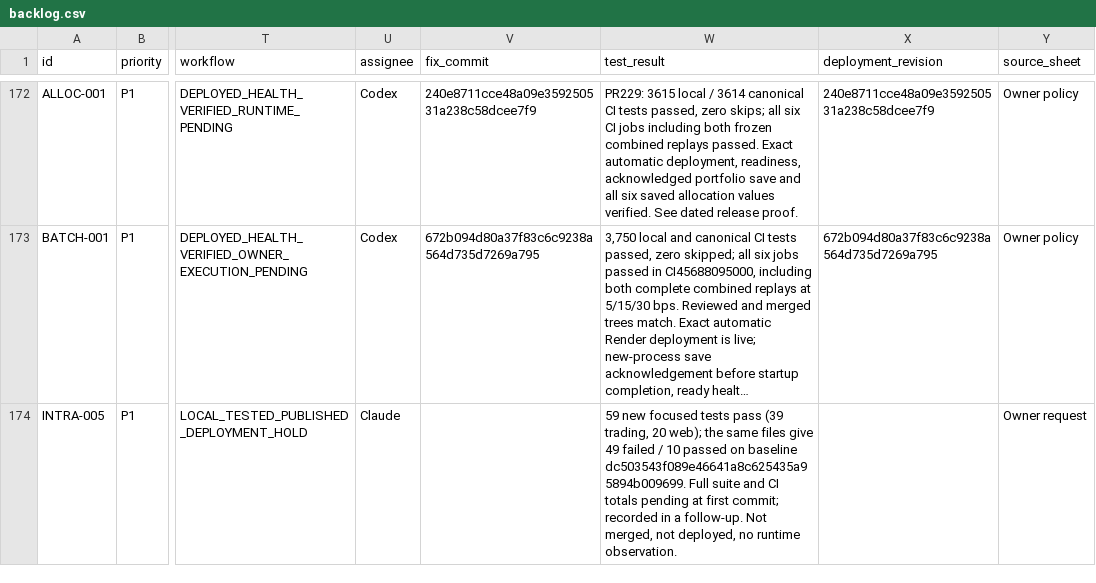
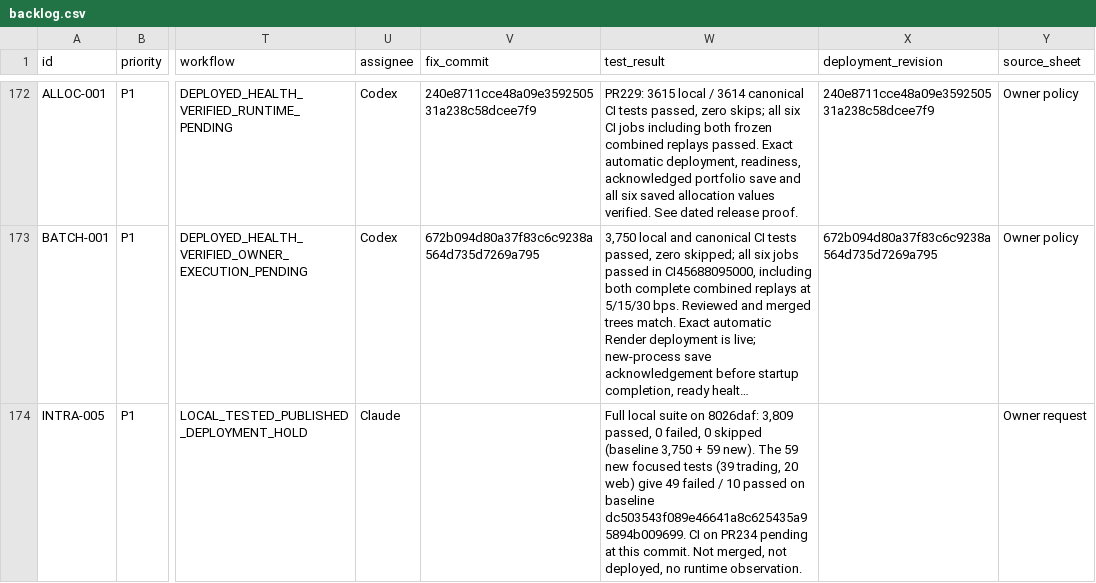
Before and after one commit to damandamanaulakh-tech/MARS, a CSV file: docs/repairs/backlog.csv, drawn as a sheet; only a part is shown, gaps mark what is left out; long unchanged cells end in …; the diff names each change by its address in the sheet, - before the commit and + after, or states it on an @@ line.

```diff
--- a/docs/repairs/backlog.csv
+++ b/docs/repairs/backlog.csv
-W174 (test_result): 59 new focused tests pass (39 trading, 20 web); the same files give 49 failed / 10 passed on baseline dc503543f089e46641a8c625435a95894b009699. Full suite and CI totals pending at first commit; recorded in a follow-up. Not merged,…
+W174 (test_result): Full local suite on 8026daf: 3,809 passed, 0 failed, 0 skipped (baseline 3,750 + 59 new). The 59 new focused tests (39 trading, 20 web) give 49 failed / 10 passed on baseline dc503543f089e46641a8c625435a95894b009699. CI on PR234 pending at this commit. Not merged,…
```
Also changed, not shown: 2 other files.
